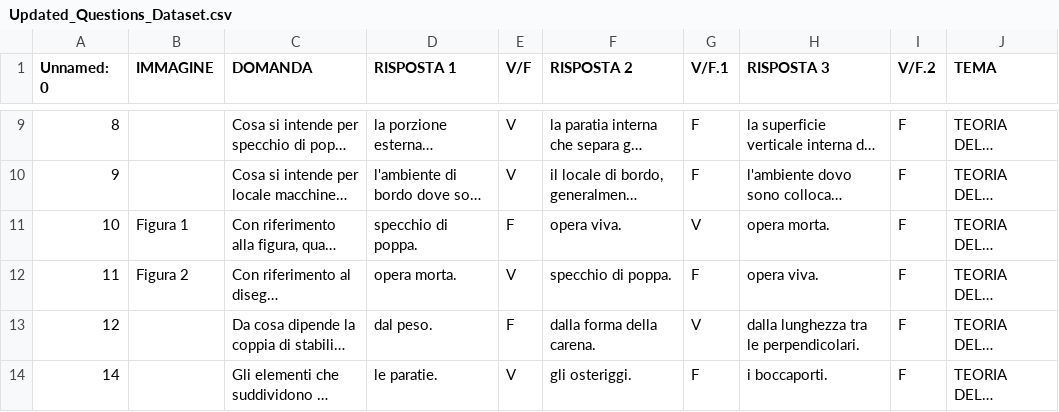
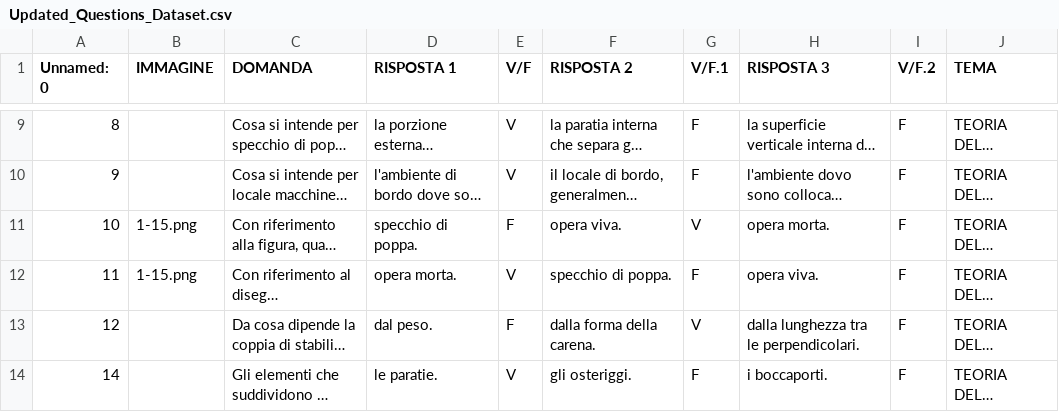
Before and after one commit to PatenteNautica/patenteD, a CSV file: Updated_Questions_Dataset.csv, drawn as a sheet; only a part is shown, gaps mark what is left out; long unchanged cells end in …; the diff names each change by its address in the sheet, - before the commit and + after, or states it on an @@ line.

Commit message:
Update Updated_Questions_Dataset.csv

```diff
--- a/Updated_Questions_Dataset.csv
+++ b/Updated_Questions_Dataset.csv
-B11 (IMMAGINE): Figura 1
+B11 (IMMAGINE): 1-15.png
-B12 (IMMAGINE): Figura 2
+B12 (IMMAGINE): 1-15.png
```
